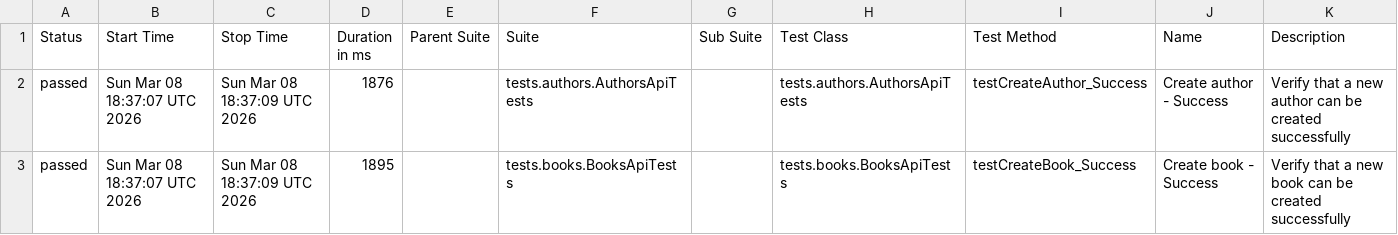
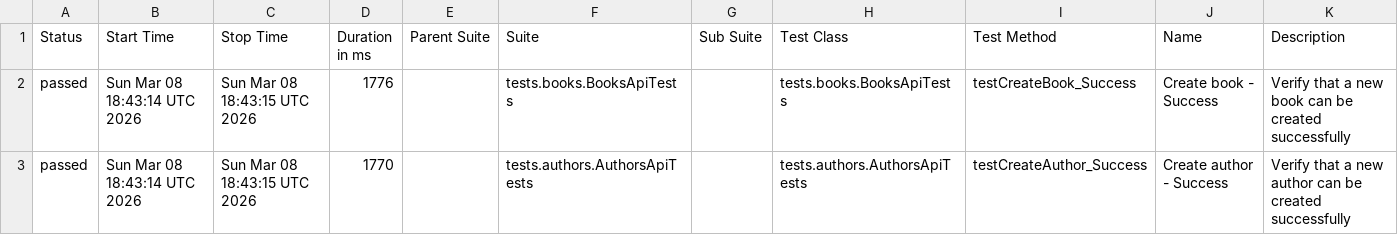
Before and after one commit to GalynaUdaltsova/bookstore-api-tests, a CSV file: data/suites.csv, drawn as a sheet.

```diff
--- a/data/suites.csv
+++ b/data/suites.csv
@@ -1,3 +1,3 @@
 "Status","Start Time","Stop Time","Duration in ms","Parent Suite","Suite","Sub Suite","Test Class","Test Method","Name","Description"
-"passed","Sun Mar 08 18:37:07 UTC 2026","Sun Mar 08 18:37:09 UTC 2026","1876","","tests.authors.AuthorsApiTests","","tests.authors.AuthorsApiTests","testCreateAuthor_Success","Create author - Success","Verify that a new author can be created successfully"
-"passed","Sun Mar 08 18:37:07 UTC 2026","Sun Mar 08 18:37:09 UTC 2026","1895","","tests.books.BooksApiTests","","tests.books.BooksApiTests","testCreateBook_Success","Create book - Success","Verify that a new book can be created successfully"
+"passed","Sun Mar 08 18:43:14 UTC 2026","Sun Mar 08 18:43:15 UTC 2026","1776","","tests.books.BooksApiTests","","tests.books.BooksApiTests","testCreateBook_Success","Create book - Success","Verify that a new book can be created successfully"
+"passed","Sun Mar 08 18:43:14 UTC 2026","Sun Mar 08 18:43:15 UTC 2026","1770","","tests.authors.AuthorsApiTests","","tests.authors.AuthorsApiTests","testCreateAuthor_Success","Create author - Success","Verify that a new author can be created successfully"
```
Also changed, not shown: 35 other files.
